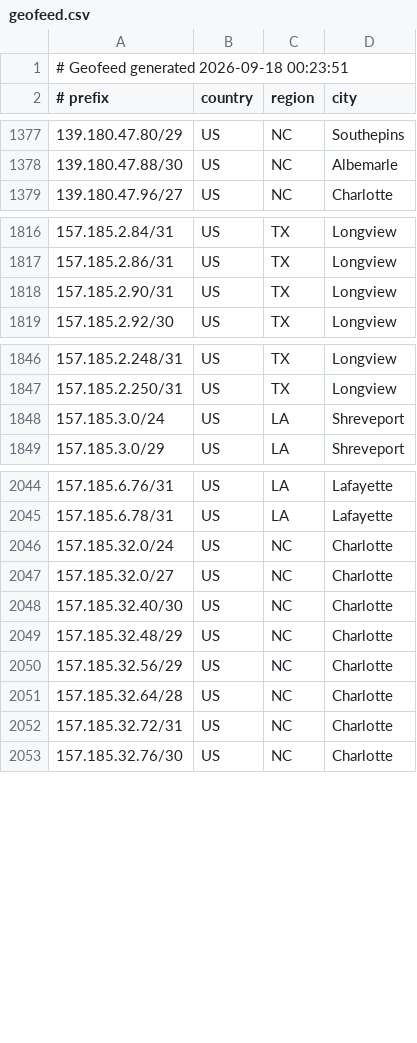
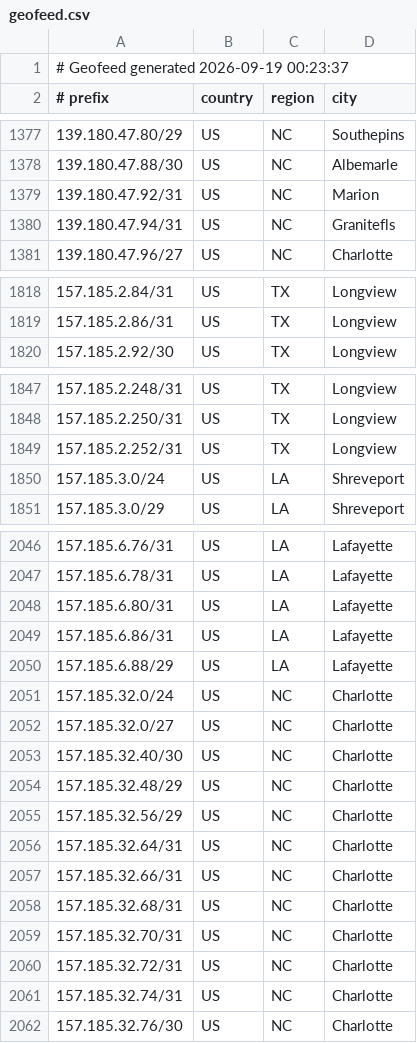
Before and after one commit to conterranae/geofeed, a CSV file: geofeed.csv, drawn as a sheet; only a part is shown, gaps mark what is left out; the diff covers the shown part only.

Commit message:
Update geofeed - 2026-09-19 00:24:07

```diff
--- a/geofeed.csv
+++ b/geofeed.csv
@@ -1,2 +1,2 @@
-# Geofeed generated 2026-09-18 00:23:51
+# Geofeed generated 2026-09-19 00:23:37
 # prefix,country,region,city
@@ -1378,2 +1378,4 @@
 139.180.47.88/30,US,NC,Albemarle
+139.180.47.92/31,US,NC,Marion
+139.180.47.94/31,US,NC,Granitefls
 139.180.47.96/27,US,NC,Charlotte
@@ -1817,3 +1819,2 @@
 157.185.2.86/31,US,TX,Longview
-157.185.2.90/31,US,TX,Longview
 157.185.2.92/30,US,TX,Longview
@@ -1847,2 +1848,3 @@
 157.185.2.250/31,US,TX,Longview
+157.185.2.252/31,US,TX,Longview
 157.185.3.0/24,US,LA,Shreveport
@@ -2045,2 +2047,5 @@
 157.185.6.78/31,US,LA,Lafayette
+157.185.6.80/31,US,LA,Lafayette
+157.185.6.86/31,US,LA,Lafayette
+157.185.6.88/29,US,LA,Lafayette
 157.185.32.0/24,US,NC,Charlotte
@@ -2050,4 +2055,8 @@
 157.185.32.56/29,US,NC,Charlotte
-157.185.32.64/28,US,NC,Charlotte
+157.185.32.64/31,US,NC,Charlotte
+157.185.32.66/31,US,NC,Charlotte
+157.185.32.68/31,US,NC,Charlotte
+157.185.32.70/31,US,NC,Charlotte
 157.185.32.72/31,US,NC,Charlotte
+157.185.32.74/31,US,NC,Charlotte
 157.185.32.76/30,US,NC,Charlotte
```
Also changed, not shown: 2 added rows, 1 removed row and 6 edited cells elsewhere in this file.
